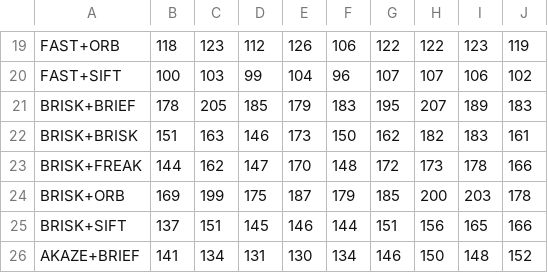
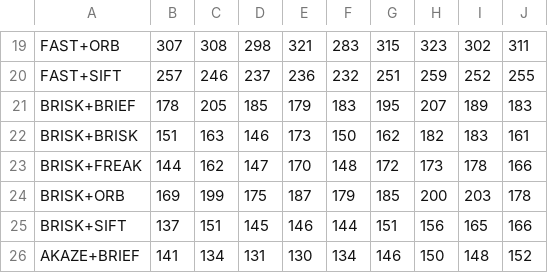
Before and after one commit to suryakapila/SFND_2D_Feature_Tracking, a CSV file: MP8_CountMatches.csv, drawn as a sheet; only a part is shown, gaps mark what is left out; the diff covers the shown part only; the diff names each change by its address in the sheet, - before the commit and + after, or states it on an @@ line.

```diff
--- a/MP8_CountMatches.csv
+++ b/MP8_CountMatches.csv
-B19: 118
+B19: 307
-C19: 123
+C19: 308
-D19: 112
+D19: 298
-E19: 126
+E19: 321
-F19: 106
+F19: 283
-G19: 122
+G19: 315
-H19: 122
+H19: 323
-I19: 123
+I19: 302
-J19: 119
+J19: 311
-B20: 100
+B20: 257
-C20: 103
+C20: 246
-D20: 99
+D20: 237
-E20: 104
+E20: 236
-F20: 96
+F20: 232
-G20: 107
+G20: 251
-H20: 107
+H20: 259
-I20: 106
+I20: 252
-J20: 102
+J20: 255
```
Also changed, not shown: 27 edited cells elsewhere in this file, MP7_Count_Keypoints.csv, MP9_Log_Time.csv, 5 other files.
